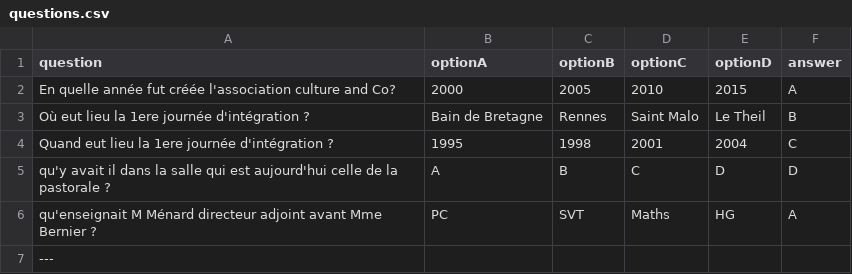
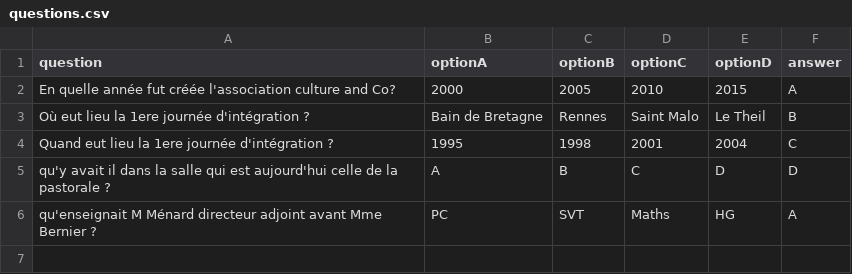
Before and after one commit to adamb35/quiz_30_ans, a CSV file: questions.csv, drawn as a sheet.

Commit message:
Update questions.csv

```diff
--- a/questions.csv
+++ b/questions.csv
@@ -6,2 +6 @@ qu'y avait il dans la salle qui est aujourd'hui celle de la pastorale ?,A,B,C,D,
 qu'enseignait M Ménard directeur adjoint avant Mme Bernier ?,PC,SVT,Maths,HG,A
----
```
